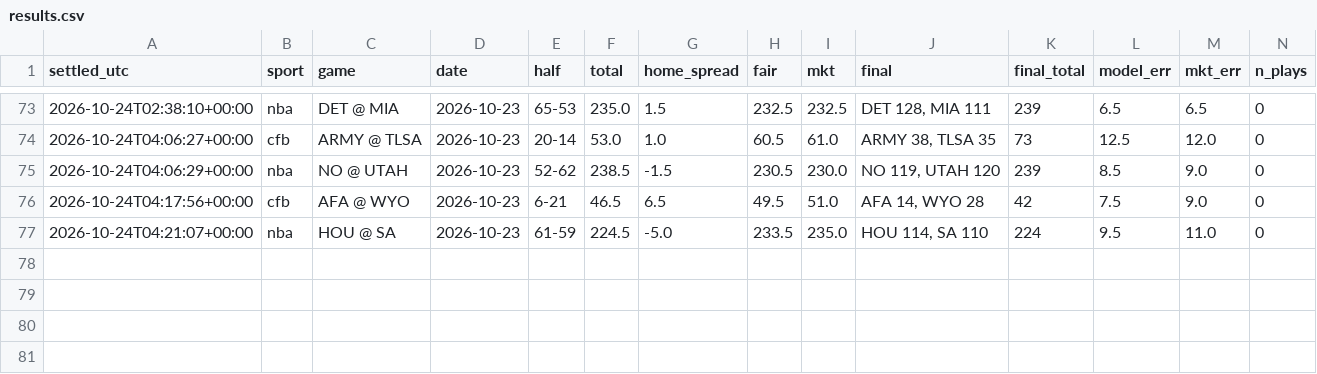
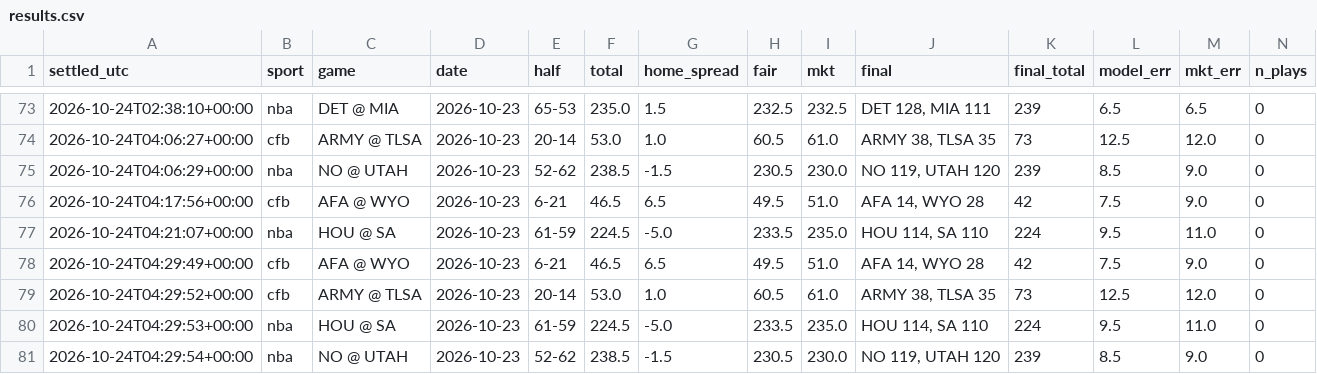
Before and after one commit to fouronetrue/halftime-desk, a CSV file: log/results.csv, drawn as a sheet; only a part is shown, gaps mark what is left out; rows hold the shown columns only; the diff names each change by its address in the sheet, - before the commit and + after, or states it on an @@ line.

```diff
--- a/log/results.csv
+++ b/log/results.csv
+row 78: 2026-10-24T04:29:49+00:00 | cfb | AFA @ WYO | 2026-10-23 | 6-21 | 46.5 | 6.5 | 49.5 | 51.0 | AFA 14, WYO 28 | 42 | 7.5 | 9.0 | 0
+row 79: 2026-10-24T04:29:52+00:00 | cfb | ARMY @ TLSA | 2026-10-23 | 20-14 | 53.0 | 1.0 | 60.5 | 61.0 | ARMY 38, TLSA 35 | 73 | 12.5 | 12.0 | 0
+row 80: 2026-10-24T04:29:53+00:00 | nba | HOU @ SA | 2026-10-23 | 61-59 | 224.5 | -5.0 | 233.5 | 235.0 | HOU 114, SA 110 | 224 | 9.5 | 11.0 | 0
+row 81: 2026-10-24T04:29:54+00:00 | nba | NO @ UTAH | 2026-10-23 | 52-62 | 238.5 | -1.5 | 230.5 | 230.0 | NO 119, UTAH 120 | 239 | 8.5 | 9.0 | 0
```
Also changed, not shown: log/halftime_log.csv, 1 other file.
